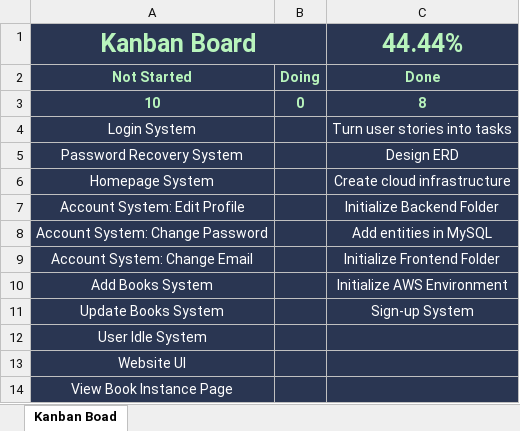
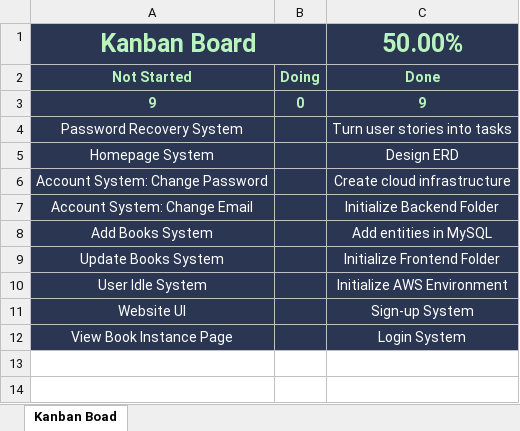
Before and after one commit to teruteruOuO/NoteStrip, an Excel workbook: documents/Kanban Board.xlsx, sheet Kanban Boad, drawn as a sheet; values as stored, in another font and other column widths than the file's, no borders; removed rows and columns are numbered as before the commit, all else as after; the diff names each change by its address in the sheet, - before the commit and + after, or states it on an @@ line.

Commit message:
Added Login and Logout system

```diff
--- a/documents/Kanban Board.xlsx (sheet Kanban Boad)
+++ b/documents/Kanban Board.xlsx (sheet Kanban Boad)
-C1: 44.44%
+C1: 50.00%
-row 3: 10 | 0 | 8
-row 4: Login System |  | Turn user stories into tasks
+row 3: 9 | 0 | 9
-C4: Design ERD
+C4: Turn user stories into tasks
-C5: Create cloud infrastructure
+C5: Design ERD
-row 7: Account System: Edit Profile |  | Initialize Backend Folder
-C6: Add entities in MySQL
+C6: Create cloud infrastructure
-C7: Initialize Frontend Folder
+C7: Initialize Backend Folder
-C8: Initialize AWS Environment
+C8: Add entities in MySQL
-C9: Sign-up System
+C9: Initialize Frontend Folder
-C10: (empty)
+C10: Initialize AWS Environment
-C11: (empty)
+C11: Sign-up System
-C12: (empty)
+C12: Login System
```
Also changed, not shown: 14 other files.
